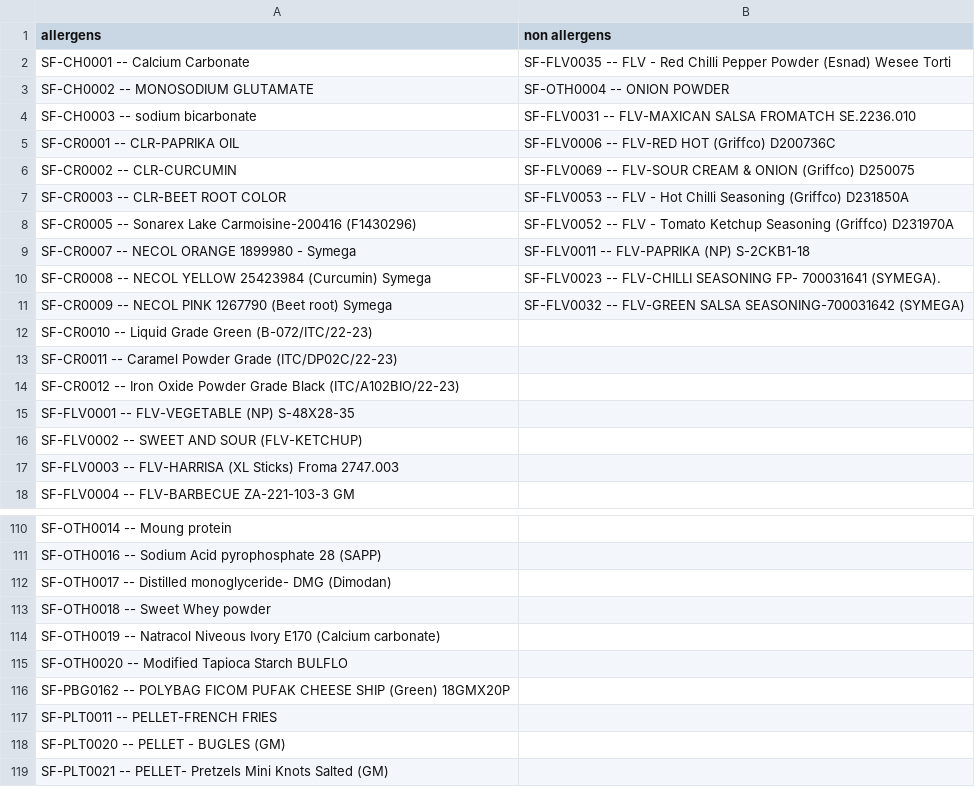
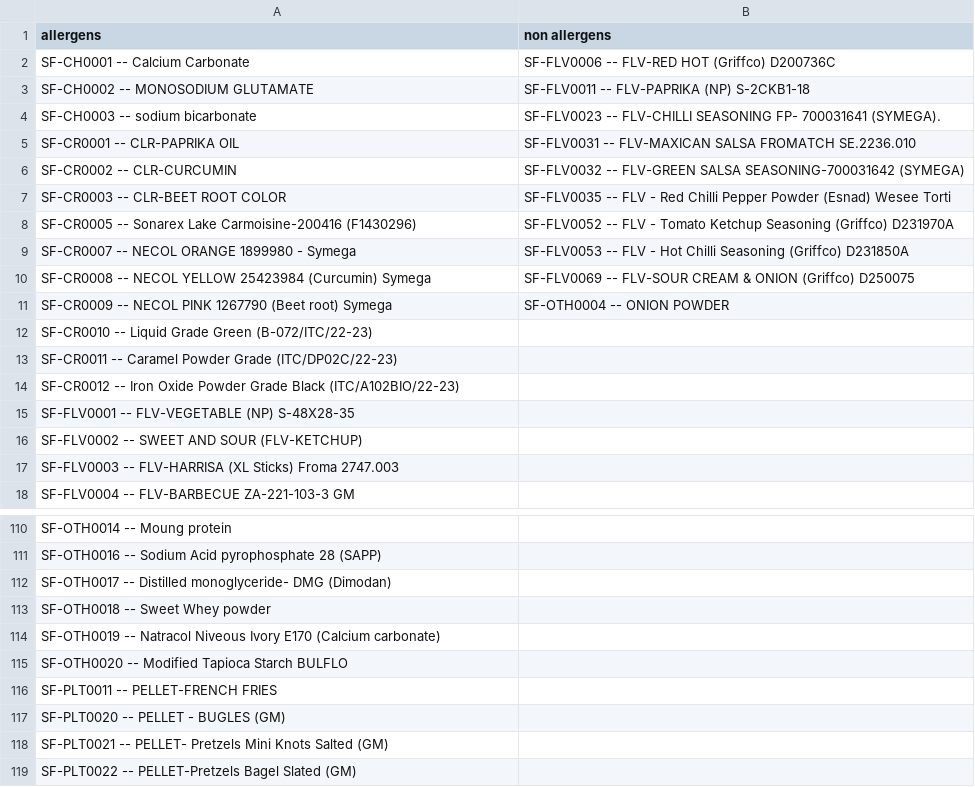
Before and after one commit to MUHAMMADSFI/sfi, a CSV file: sections/allergens/detailsRM.csv, drawn as a sheet; only a part is shown, gaps mark what is left out; the shorter side is filled out with more unchanged rows.

Commit message:
updated allergens and non allergens list

```diff
--- a/sections/allergens/detailsRM.csv
+++ b/sections/allergens/detailsRM.csv
@@ -1,12 +1,12 @@
 allergens,non allergens
-SF-CH0001  --  Calcium Carbonate,SF-FLV0035  --  FLV - Red Chilli Pepper Powder (Esnad) Wesee Torti
-SF-CH0002  --  MONOSODIUM GLUTAMATE,SF-OTH0004  --  ONION POWDER
-SF-CH0003  --  sodium bicarbonate,SF-FLV0031  --  FLV-MAXICAN SALSA FROMATCH SE.2236.010
-SF-CR0001  --  CLR-PAPRIKA OIL,SF-FLV0006  --  FLV-RED HOT (Griffco) D200736C
-SF-CR0002  --  CLR-CURCUMIN,SF-FLV0069  --  FLV-SOUR CREAM & ONION (Griffco) D250075
-SF-CR0003  --  CLR-BEET ROOT COLOR,SF-FLV0053  --  FLV - Hot Chilli Seasoning (Griffco) D231850A
+SF-CH0001  --  Calcium Carbonate,SF-FLV0006  --  FLV-RED HOT (Griffco) D200736C
+SF-CH0002  --  MONOSODIUM GLUTAMATE,SF-FLV0011  --  FLV-PAPRIKA (NP) S-2CKB1-18
+SF-CH0003  --  sodium bicarbonate,SF-FLV0023  --  FLV-CHILLI SEASONING FP- 700031641 (SYMEGA).
+SF-CR0001  --  CLR-PAPRIKA OIL,SF-FLV0031  --  FLV-MAXICAN SALSA FROMATCH SE.2236.010
+SF-CR0002  --  CLR-CURCUMIN,SF-FLV0032  --  FLV-GREEN SALSA SEASONING-700031642 (SYMEGA)
+SF-CR0003  --  CLR-BEET ROOT COLOR,SF-FLV0035  --  FLV - Red Chilli Pepper Powder (Esnad) Wesee Torti
 SF-CR0005  --  Sonarex Lake Carmoisine-200416 (F1430296),SF-FLV0052  --  FLV - Tomato Ketchup Seasoning (Griffco) D231970A
-SF-CR0007  --  NECOL ORANGE 1899980 - Symega,SF-FLV0011  --  FLV-PAPRIKA (NP) S-2CKB1-18
-SF-CR0008  --  NECOL YELLOW 25423984 (Curcumin) Symega,SF-FLV0023  --  FLV-CHILLI SEASONING FP- 700031641 (SYMEGA).
-SF-CR0009  --  NECOL PINK 1267790 (Beet root) Symega,SF-FLV0032  --  FLV-GREEN SALSA SEASONING-700031642 (SYMEGA)
+SF-CR0007  --  NECOL ORANGE 1899980 - Symega,SF-FLV0053  --  FLV - Hot Chilli Seasoning (Griffco) D231850A
+SF-CR0008  --  NECOL YELLOW 25423984 (Curcumin) Symega,SF-FLV0069  --  FLV-SOUR CREAM & ONION (Griffco) D250075
+SF-CR0009  --  NECOL PINK 1267790 (Beet root) Symega,SF-OTH0004  --  ONION POWDER
 SF-CR0010  --  Liquid Grade Green (B-072/ITC/22-23),
@@ -115,3 +115,2 @@ SF-OTH0019  --  Natracol Niveous Ivory E170 (Calcium carbonate),
 SF-OTH0020  --  Modified Tapioca Starch BULFLO,
-SF-PBG0162  --  POLYBAG FICOM PUFAK CHEESE SHIP (Green) 18GMX20P,
 SF-PLT0011  --  PELLET-FRENCH FRIES,
```
